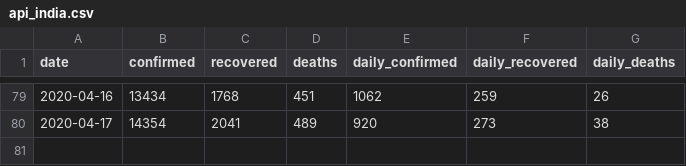
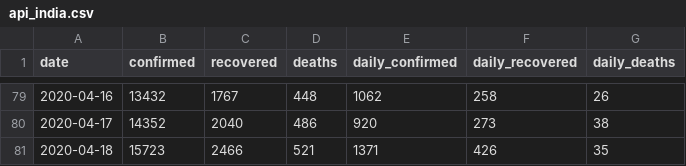
Before and after one commit to dc-aichara/COVID19-India-Tracker, a CSV file: data/api_india.csv, drawn as a sheet; only a part is shown, gaps mark what is left out; the diff covers the shown part only.

```diff
--- a/data/api_india.csv
+++ b/data/api_india.csv
@@ -79,2 +79,3 @@ date,confirmed,recovered,deaths,daily_confirmed,daily_recovered,daily_deaths
-2020-04-16,13434,1768,451,1062,259,26
-2020-04-17,14354,2041,489,920,273,38
+2020-04-16,13432,1767,448,1062,258,26
+2020-04-17,14352,2040,486,920,273,38
+2020-04-18,15723,2466,521,1371,426,35
```
Also changed, not shown: 31 edited cells elsewhere in this file, 2 other files.
